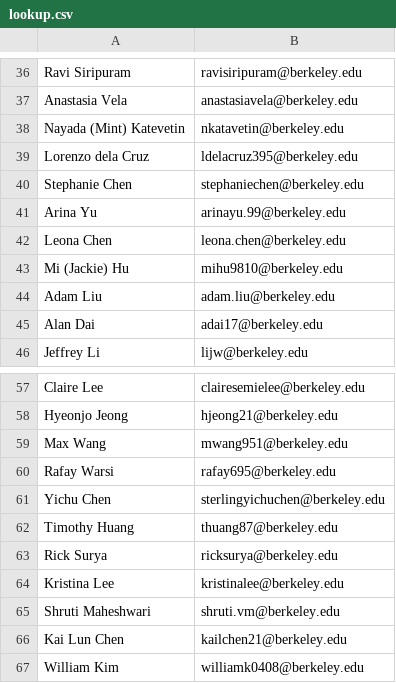
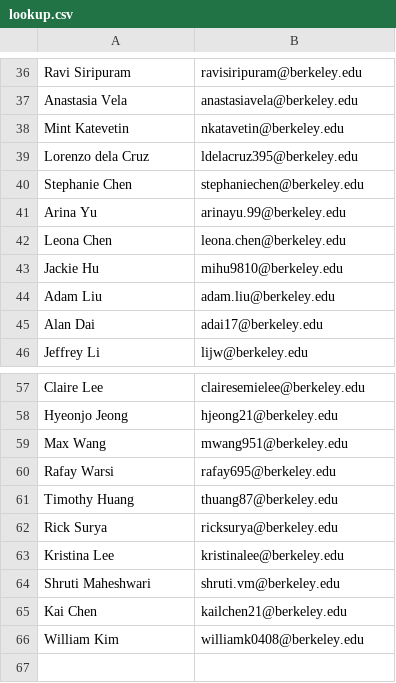
Before and after one commit to eliothsu/TablingScheduler, a CSV file: lookup.csv, drawn as a sheet; only a part is shown, gaps mark what is left out.

```diff
--- a/lookup.csv
+++ b/lookup.csv
@@ -37,3 +37,3 @@ Ravi Siripuram,ravisiripuram@berkeley.edu
 Anastasia Vela,anastasiavela@berkeley.edu
-Nayada (Mint) Katevetin,nkatavetin@berkeley.edu
+Mint Katevetin,nkatavetin@berkeley.edu
 Lorenzo dela Cruz,ldelacruz395@berkeley.edu
@@ -42,3 +42,3 @@ Arina Yu,arinayu.99@berkeley.edu
 Leona Chen,leona.chen@berkeley.edu
-Mi (Jackie) Hu,mihu9810@berkeley.edu
+Jackie Hu,mihu9810@berkeley.edu
 Adam Liu,adam.liu@berkeley.edu
@@ -60,3 +60,2 @@ Max Wang,mwang951@berkeley.edu
 Rafay Warsi,rafay695@berkeley.edu
-Yichu Chen,sterlingyichuchen@berkeley.edu
 Timothy Huang,thuang87@berkeley.edu
@@ -65,3 +64,3 @@ Kristina Lee,kristinalee@berkeley.edu
 Shruti Maheshwari,shruti.vm@berkeley.edu
-Kai Lun Chen,kailchen21@berkeley.edu
+Kai Chen,kailchen21@berkeley.edu
 William Kim,williamk0408@berkeley.edu
```
Also changed, not shown: tablingform.csv, 6 other files.
